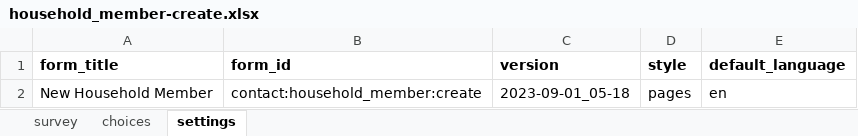
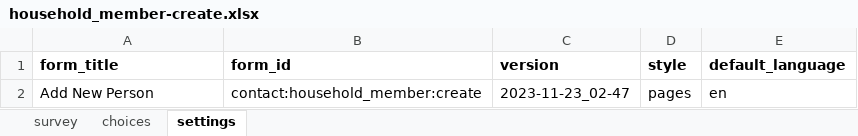
Before and after one commit to IntelliSOFT-Consulting/cht_pvers, an Excel workbook: cht_app/forms/contact/household_member-create.xlsx, sheet settings, drawn as a sheet; values as stored, in another font and other column widths than the file's, no borders; charts and pictures not drawn; the diff names each change by its address in the sheet, - before the commit and + after, or states it on an @@ line.

```diff
--- a/cht_app/forms/contact/household_member-create.xlsx (sheet settings)
+++ b/cht_app/forms/contact/household_member-create.xlsx (sheet settings)
-A2 (form_title): New Household Member
+A2 (form_title): Add New Person
-C2 (version): 2023-09-01_05-18
+C2 (version): 2023-11-23_02-47
```
Also changed, not shown: sheet choices, sheet survey, cht_app/forms/contact/household_member-edit.xlsx, 6 other files.
